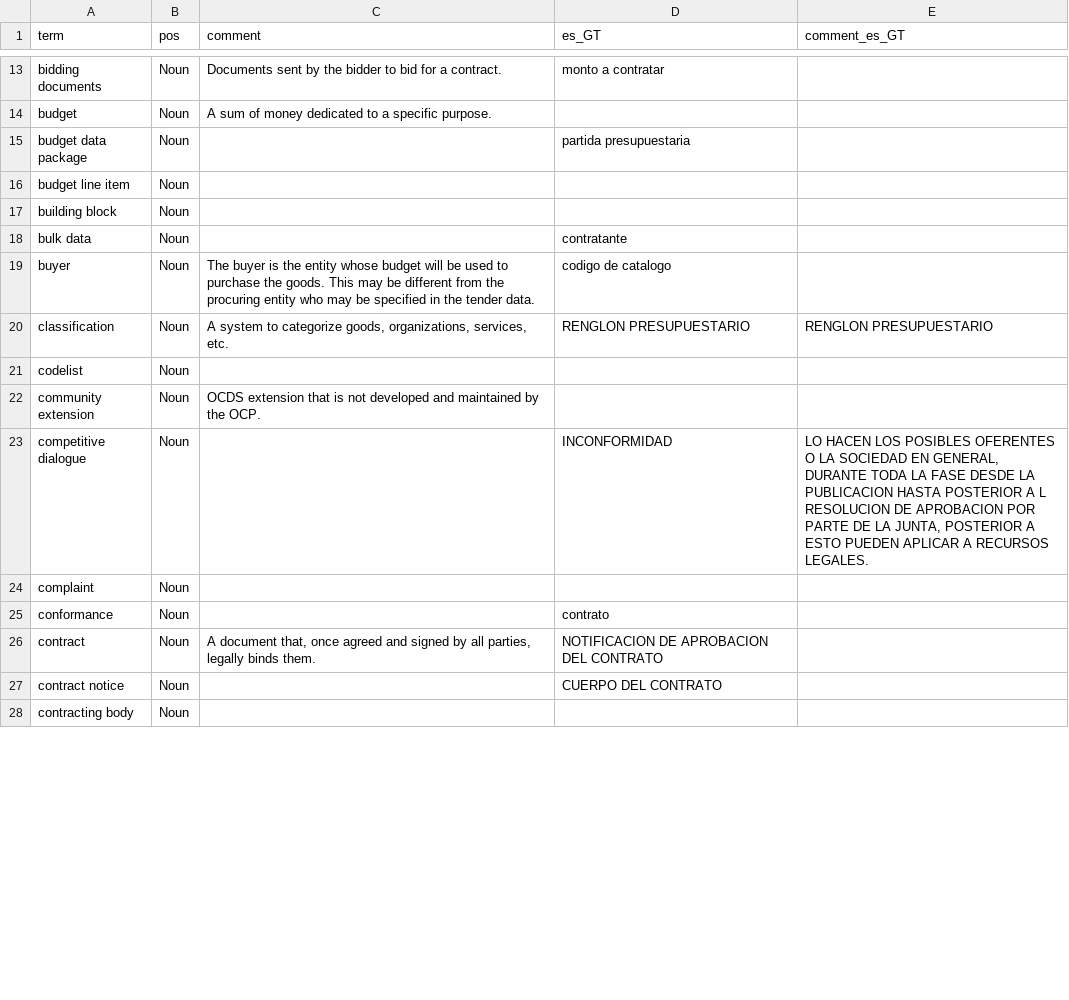
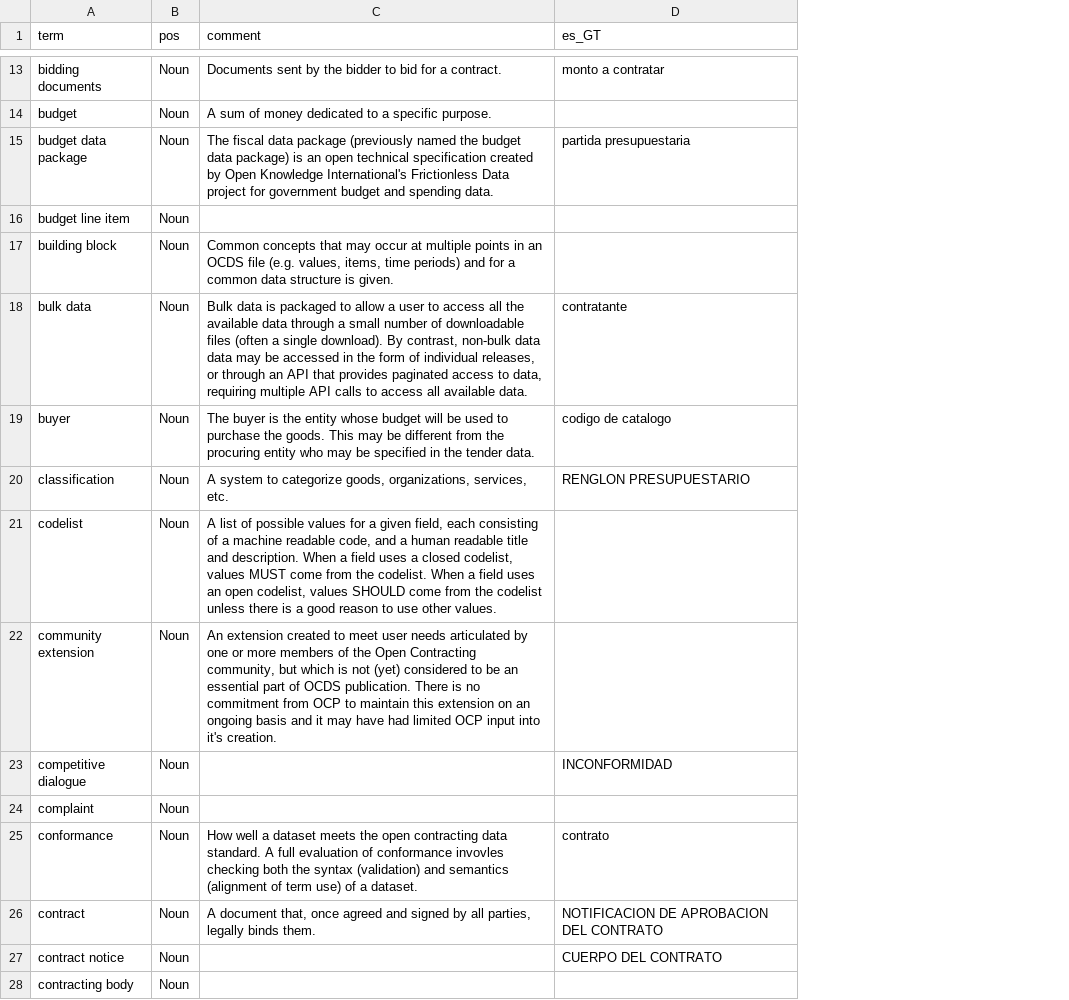
Before and after one commit to open-contracting-archive/glossary, a CSV file: glossaries/es_GT.csv, drawn as a sheet; only a part is shown, gaps mark what is left out; the diff covers the shown part only; the diff names each change by its address in the sheet, - before the commit and + after, or states it on an @@ line.

```diff
--- a/glossaries/es_GT.csv
+++ b/glossaries/es_GT.csv
-column E (comment_es_GT), rows 20-23: RENGLON PRESUPUESTARIO |  |  | LO HACEN LOS POSIBLES OFERENTES O LA SOCIEDAD EN GENERAL, DURANTE TODA LA FASE DESDE LA PUBLICACION HASTA POSTERIOR A L RESOLUCION DE APROBACION POR PARTE DE LA JUNTA, POSTERIOR A ESTO PUEDEN APLICAR A RECURSOS LEGALES.
-C15 (comment): (empty)
+C15 (comment): The fiscal data package (previously named the budget data package) is an open technical specification created by Open Knowledge International's Frictionless Data project for government budget and spending data.
-C17 (comment): (empty)
+C17 (comment): Common concepts that may occur at multiple points in an OCDS file (e.g. values, items, time periods) and for a common data structure is given.
-C18 (comment): (empty)
+C18 (comment): Bulk data is packaged to allow a user to access all the available data through a small number of downloadable files (often a single download). By contrast, non-bulk data data may be accessed in the form of individual releases, or through an API that provides paginated access to data, requiring multiple API calls to access all available data.
-C21 (comment): (empty)
+C21 (comment): A list of possible values for a given field, each consisting of a machine readable code, and a human readable title and description. When a field uses a closed codelist, values MUST come from the codelist. When a field uses an open codelist, values SHOULD come from the codelist unless there is a good reason to use other values.
-C22 (comment): OCDS extension that is not developed and maintained by the OCP.
+C22 (comment): An extension created to meet user needs articulated by one or more members of the Open Contracting community, but which is not (yet) considered to be an essential part of OCDS publication. There is no commitment from OCP to maintain this extension on an ongoing basis and it may have had limited OCP input into it's creation.
-C25 (comment): (empty)
+C25 (comment): How well a dataset meets the open contracting data standard. A full evaluation of conformance invovles checking both the syntax (validation) and semantics (alignment of term use) of a dataset.
```
Also changed, not shown: 8 edited cells elsewhere in this file, glossaries/es.csv, glossaries/es_AR.csv, 9 other files.
